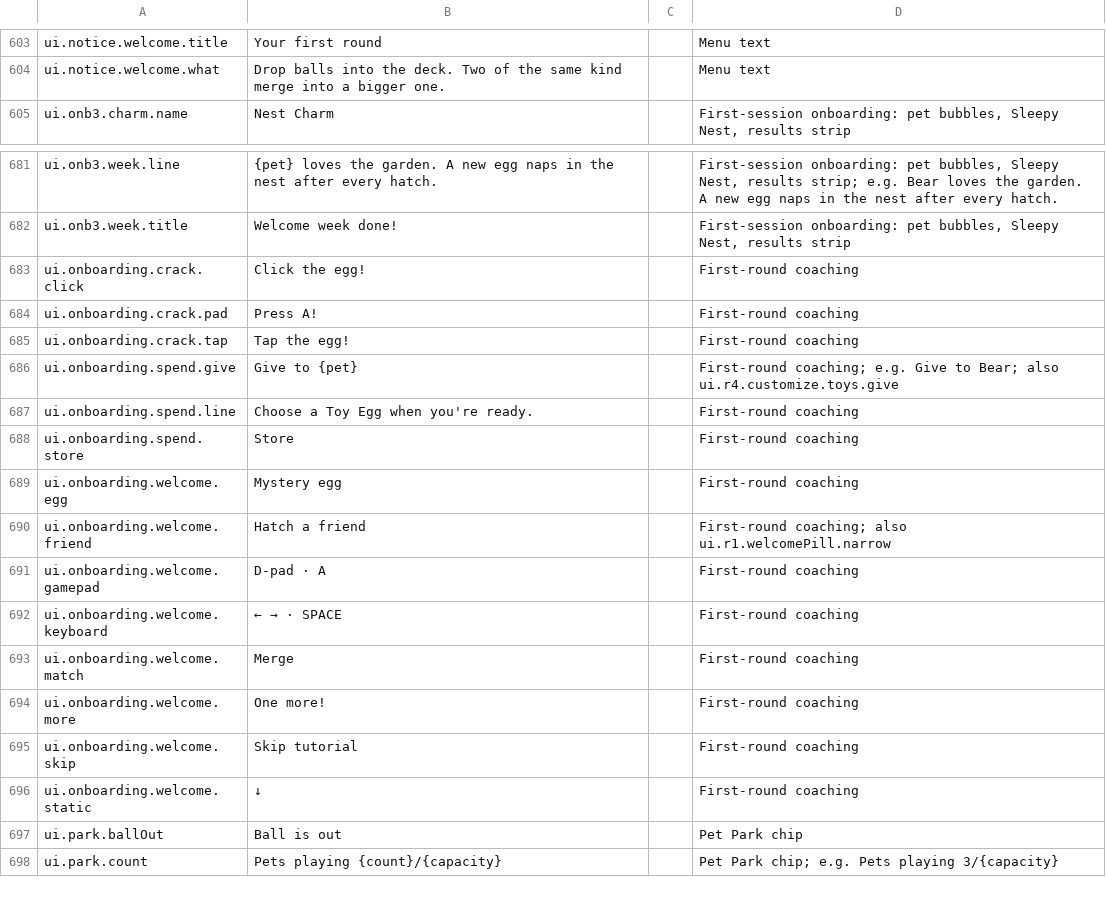
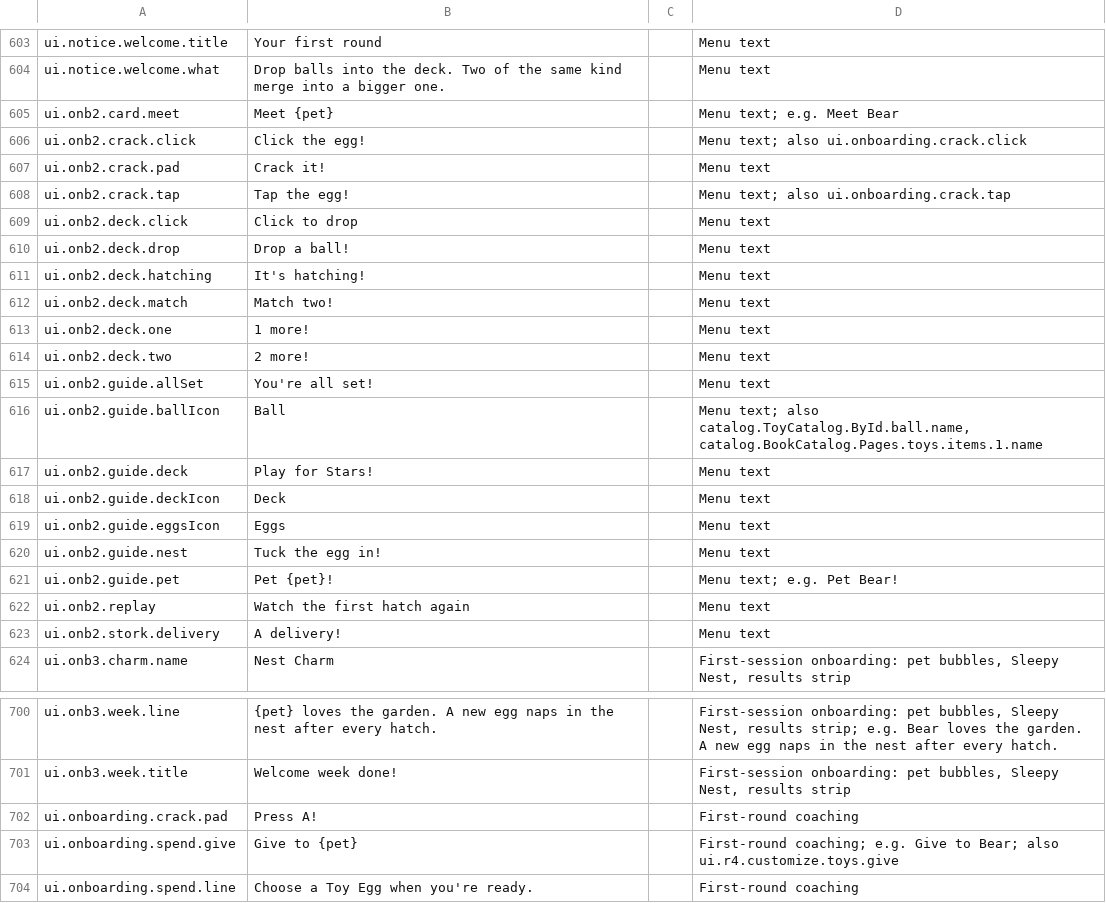
Before and after one commit to spoisseroux/egg-drop, a CSV file: assets/localization/egg-drop-strings.csv, drawn as a sheet; only a part is shown, gaps mark what is left out; the shorter side is filled out with more unchanged rows; the diff covers the shown part only.

```diff
--- a/assets/localization/egg-drop-strings.csv
+++ b/assets/localization/egg-drop-strings.csv
@@ -605,2 +605,21 @@ ui.notice.welcome.title,Your first round,,Menu text
 ui.notice.welcome.what,Drop balls into the deck. Two of the same kind merge into a bigger one.,,Menu text
+ui.onb2.card.meet,Meet {pet},,Menu text; e.g. Meet Bear
+ui.onb2.crack.click,Click the egg!,,Menu text; also ui.onboarding.crack.click
+ui.onb2.crack.pad,Crack it!,,Menu text
+ui.onb2.crack.tap,Tap the egg!,,Menu text; also ui.onboarding.crack.tap
+ui.onb2.deck.click,Click to drop,,Menu text
+ui.onb2.deck.drop,Drop a ball!,,Menu text
+ui.onb2.deck.hatching,It's hatching!,,Menu text
+ui.onb2.deck.match,Match two!,,Menu text
+ui.onb2.deck.one,1 more!,,Menu text
+ui.onb2.deck.two,2 more!,,Menu text
+ui.onb2.guide.allSet,You're all set!,,Menu text
+ui.onb2.guide.ballIcon,Ball,,"Menu text; also catalog.ToyCatalog.ById.ball.name, catalog.BookCatalog.Pages.toys.items.1.name"
+ui.onb2.guide.deck,Play for Stars!,,Menu text
+ui.onb2.guide.deckIcon,Deck,,Menu text
+ui.onb2.guide.eggsIcon,Eggs,,Menu text
+ui.onb2.guide.nest,Tuck the egg in!,,Menu text
+ui.onb2.guide.pet,Pet {pet}!,,Menu text; e.g. Pet Bear!
+ui.onb2.replay,Watch the first hatch again,,Menu text
+ui.onb2.stork.delivery,A delivery!,,Menu text
 ui.onb3.charm.name,Nest Charm,,"First-session onboarding: pet bubbles, Sleepy Nest, results strip"
@@ -683,5 +702,3 @@ ui.onb3.week.line,{pet} loves the garden. A new egg naps in the nest after every
 ui.onb3.week.title,Welcome week done!,,"First-session onboarding: pet bubbles, Sleepy Nest, results strip"
-ui.onboarding.crack.click,Click the egg!,,First-round coaching
 ui.onboarding.crack.pad,Press A!,,First-round coaching
-ui.onboarding.crack.tap,Tap the egg!,,First-round coaching
 ui.onboarding.spend.give,Give to {pet},,First-round coaching; e.g. Give to Bear; also ui.r4.customize.toys.give
```
Also changed, not shown: 1 removed row and 1 edited cell elsewhere in this file, 5 other files.
